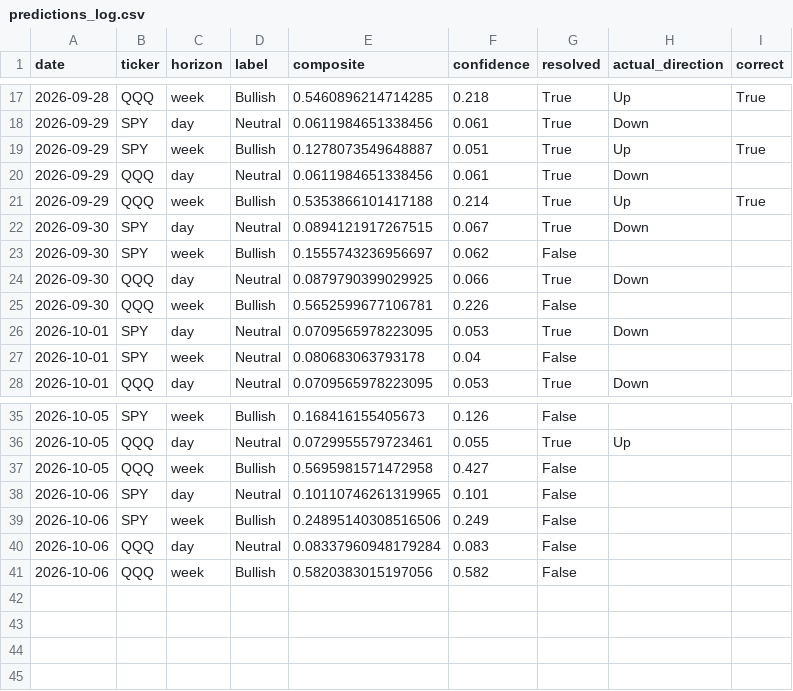
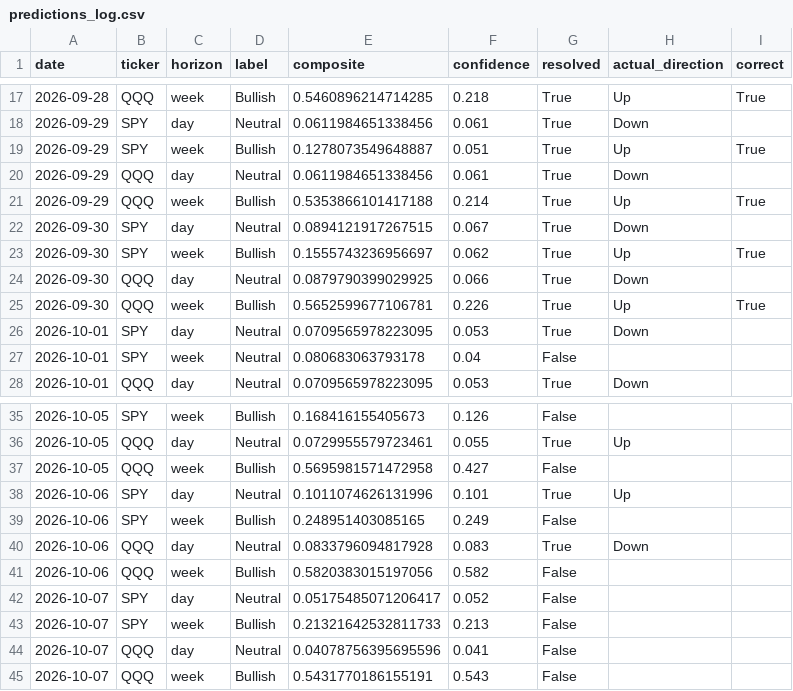
Before and after one commit to DATAMANCA/zerodte_outlook, a CSV file: data/predictions_log.csv, drawn as a sheet; only a part is shown, gaps mark what is left out.

```diff
--- a/data/predictions_log.csv
+++ b/data/predictions_log.csv
@@ -22,5 +22,5 @@ date,ticker,horizon,label,composite,confidence,resolved,actual_direction,correct
 2026-09-30,SPY,day,Neutral,0.0894121917267515,0.067,True,Down,
-2026-09-30,SPY,week,Bullish,0.1555743236956697,0.062,False,,
+2026-09-30,SPY,week,Bullish,0.1555743236956697,0.062,True,Up,True
 2026-09-30,QQQ,day,Neutral,0.0879790399029925,0.066,True,Down,
-2026-09-30,QQQ,week,Bullish,0.5652599677106781,0.226,False,,
+2026-09-30,QQQ,week,Bullish,0.5652599677106781,0.226,True,Up,True
 2026-10-01,SPY,day,Neutral,0.0709565978223095,0.053,True,Down,
@@ -37,5 +37,9 @@ date,ticker,horizon,label,composite,confidence,resolved,actual_direction,correct
 2026-10-05,QQQ,week,Bullish,0.5695981571472958,0.427,False,,
-2026-10-06,SPY,day,Neutral,0.10110746261319965,0.101,False,,
-2026-10-06,SPY,week,Bullish,0.24895140308516506,0.249,False,,
-2026-10-06,QQQ,day,Neutral,0.08337960948179284,0.083,False,,
+2026-10-06,SPY,day,Neutral,0.1011074626131996,0.101,True,Up,
+2026-10-06,SPY,week,Bullish,0.248951403085165,0.249,False,,
+2026-10-06,QQQ,day,Neutral,0.0833796094817928,0.083,True,Down,
 2026-10-06,QQQ,week,Bullish,0.5820383015197056,0.582,False,,
+2026-10-07,SPY,day,Neutral,0.05175485071206417,0.052,False,,
+2026-10-07,SPY,week,Bullish,0.21321642532811733,0.213,False,,
+2026-10-07,QQQ,day,Neutral,0.04078756395695596,0.041,False,,
+2026-10-07,QQQ,week,Bullish,0.5431770186155191,0.543,False,,
```
Also changed, not shown: data/options_flow_history.csv.
